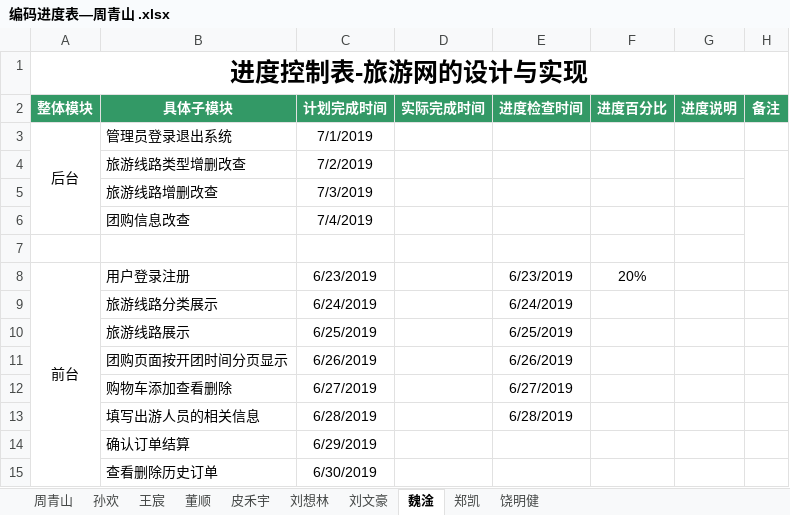
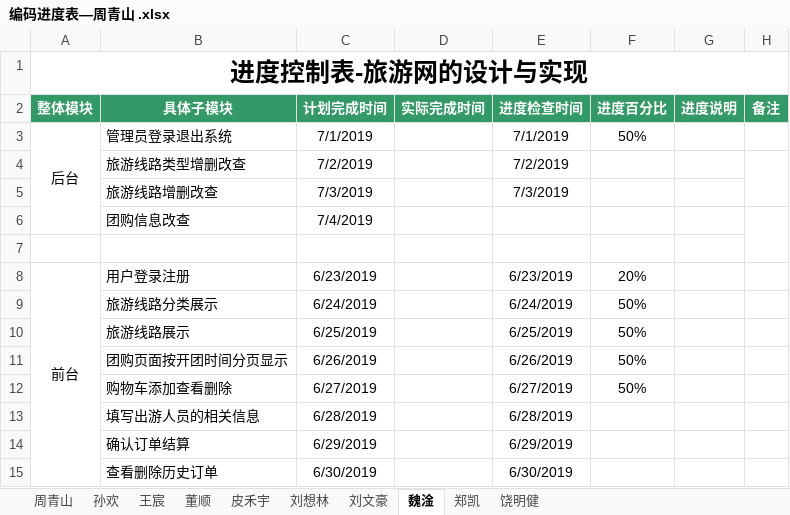
Before and after one commit to hgkj-rj-02/hgkj_02, an Excel workbook: 周青山/编码进度表—周青山 .xlsx, sheet 魏淦, drawn as a sheet; values as stored, in another font and other column widths than the file's, no borders; the diff names each change by its address in the sheet, - before the commit and + after, or states it on an @@ line.

```diff
--- a/周青山/编码进度表—周青山 .xlsx (sheet 魏淦)
+++ b/周青山/编码进度表—周青山 .xlsx (sheet 魏淦)
-E3 (进度检查时间): (empty)
+E3 (进度检查时间): 7/1/2019
-F3 (进度百分比): (empty)
+F3 (进度百分比): 50%
-E4 (进度检查时间): (empty)
+E4 (进度检查时间): 7/2/2019
-E5 (进度检查时间): (empty)
+E5 (进度检查时间): 7/3/2019
-F9:F12 (进度百分比): (empty)
+F9:F12 (进度百分比): 50%
-E14 (进度检查时间): (empty)
+E14 (进度检查时间): 6/29/2019
-E15 (进度检查时间): (empty)
+E15 (进度检查时间): 6/30/2019
```
Also changed, not shown: sheet 皮禾宇, sheet 周青山, sheet 王宸.
